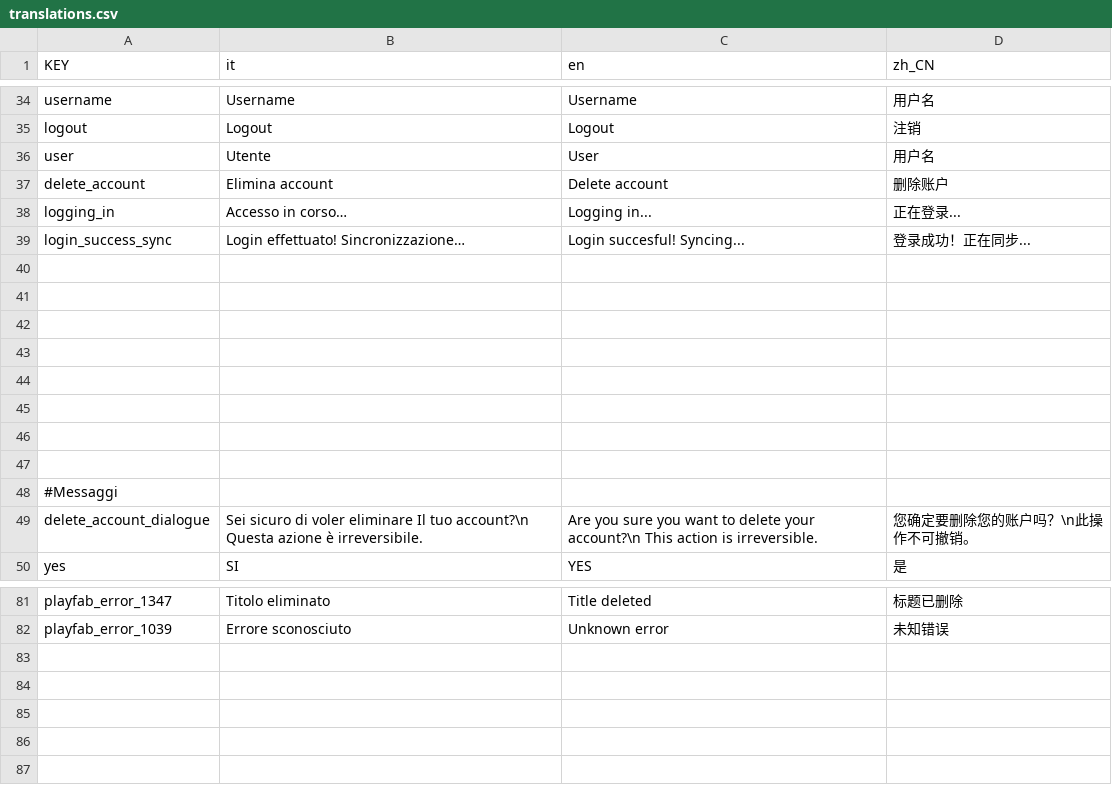
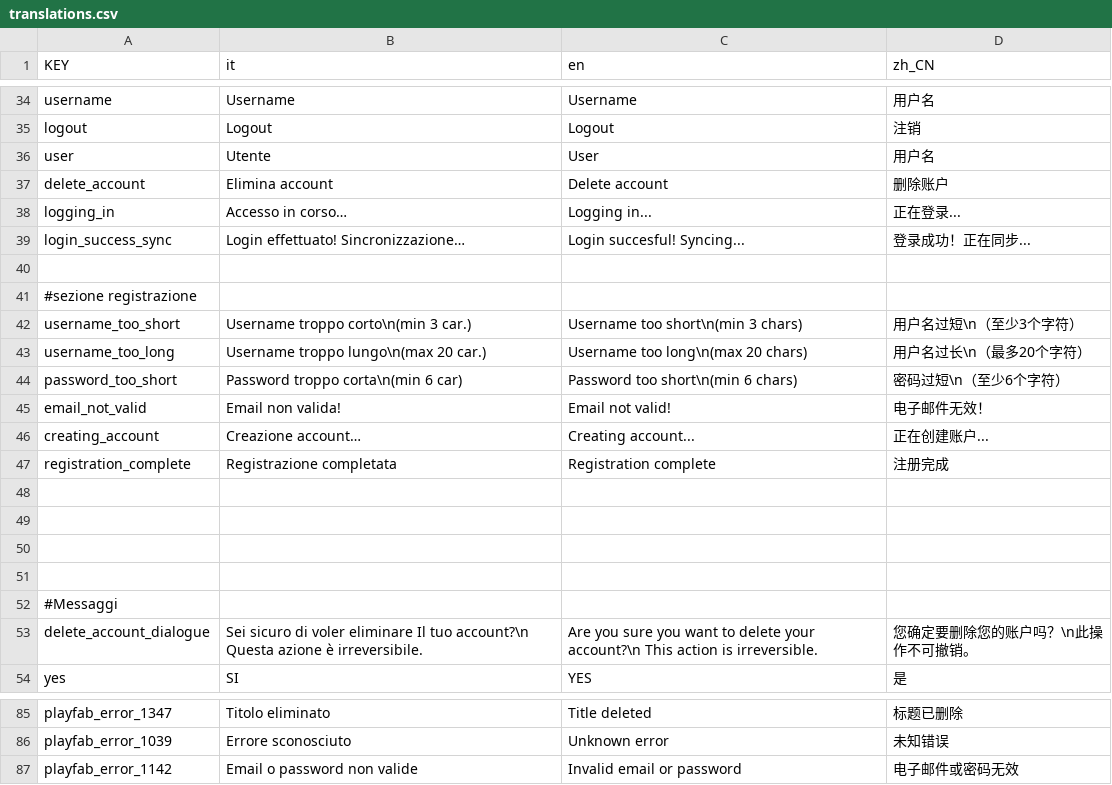
Before and after one commit to Gabbosenpai/Project-Hydra, a CSV file: Assets/Translations/translations.csv, drawn as a sheet; only a part is shown, gaps mark what is left out.

Commit message:
traduzioni registrazione ed errori

```diff
--- a/Assets/Translations/translations.csv
+++ b/Assets/Translations/translations.csv
@@ -40,5 +40,9 @@ login_success_sync,Login effettuato! Sincronizzazione…,Login succesful! Syncin
 ,,,
-,,,
-,,,
-,,,
+#sezione registrazione,,,
+username_too_short,Username troppo corto\n(min 3 car.),Username too short\n(min 3 chars),用户名过短\n（至少3个字符）
+username_too_long,Username troppo lungo\n(max 20 car.),Username too long\n(max 20 chars),用户名过长\n（最多20个字符）
+password_too_short,Password troppo corta\n(min 6 car),Password too short\n(min 6 chars),密码过短\n（至少6个字符）
+email_not_valid,Email non valida!,Email not valid!,电子邮件无效！
+creating_account,Creazione account…,Creating account...,正在创建账户...
+registration_complete,Registrazione completata,Registration complete,注册完成
 ,,,
@@ -82 +86,2 @@ playfab_error_1347,Titolo eliminato,Title deleted,标题已删除
 playfab_error_1039,Errore sconosciuto,Unknown error,未知错误
+playfab_error_1142,Email o password non valide,Invalid email or password,电子邮件或密码无效
```
Also changed, not shown: 5 other files.
